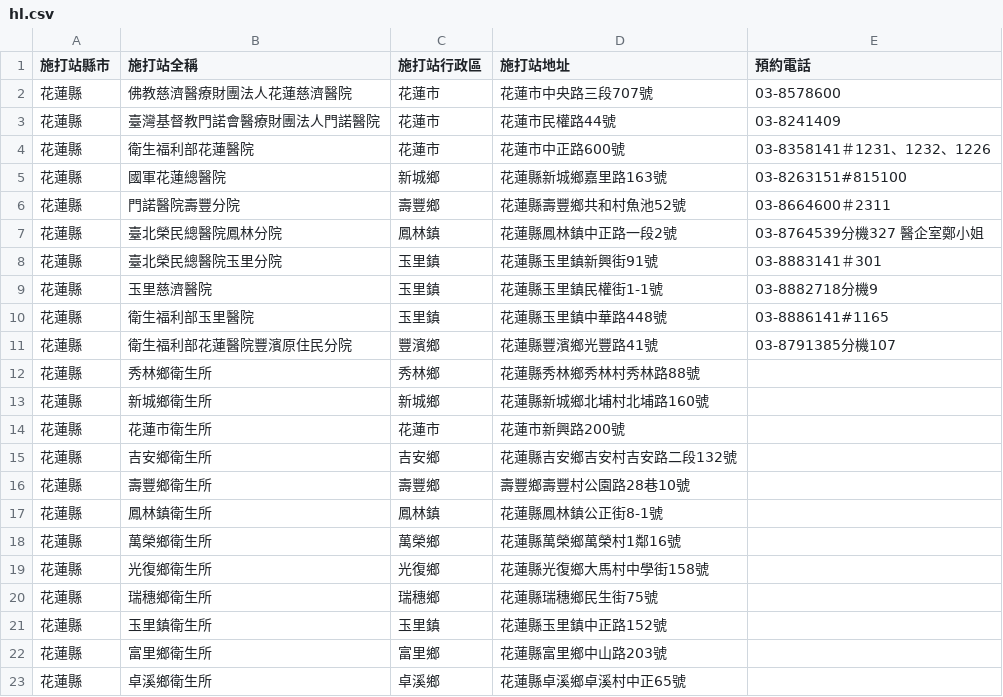
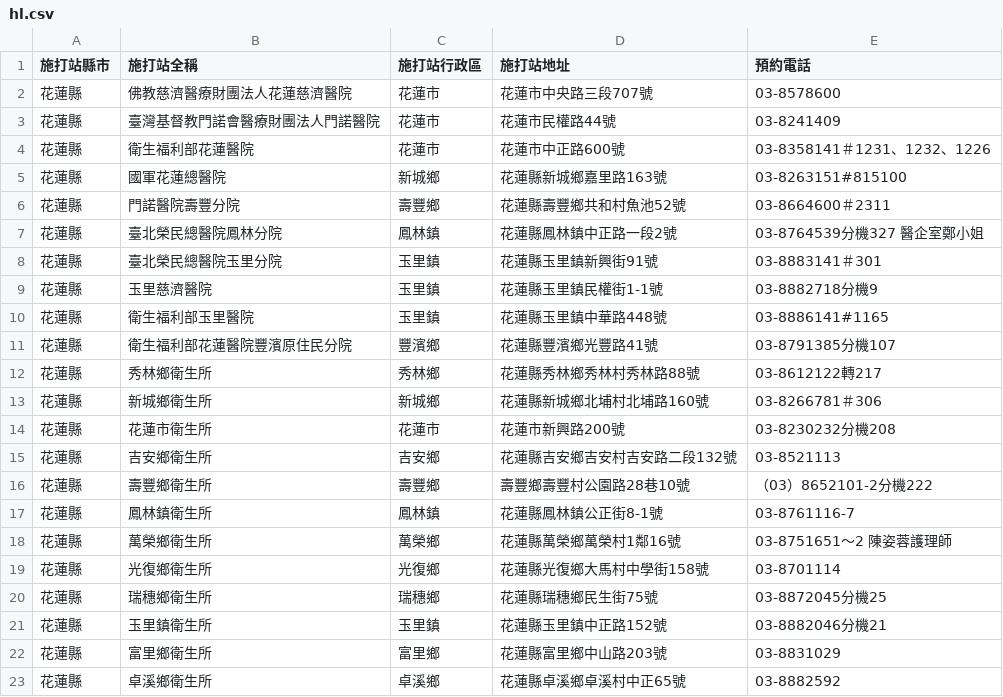
Before and after one commit to godgunman/vaxx, a CSV file: output/hl.csv, drawn as a sheet.

```diff
--- a/output/hl.csv
+++ b/output/hl.csv
@@ -11,13 +11,13 @@
 花蓮縣,衛生福利部花蓮醫院豐濱原住民分院,豐濱鄉,花蓮縣豐濱鄉光豐路41號,03-8791385分機107
-花蓮縣,秀林鄉衛生所,秀林鄉,花蓮縣秀林鄉秀林村秀林路88號,
-花蓮縣,新城鄉衛生所,新城鄉,花蓮縣新城鄉北埔村北埔路160號,
-花蓮縣,花蓮市衛生所,花蓮市,花蓮市新興路200號,
-花蓮縣,吉安鄉衛生所,吉安鄉,花蓮縣吉安鄉吉安村吉安路二段132號,
-花蓮縣,壽豐鄉衛生所,壽豐鄉,壽豐鄉壽豐村公園路28巷10號,
-花蓮縣,鳳林鎮衛生所,鳳林鎮,花蓮縣鳳林鎮公正街8-1號,
-花蓮縣,萬榮鄉衛生所,萬榮鄉,花蓮縣萬榮鄉萬榮村1鄰16號,
-花蓮縣,光復鄉衛生所,光復鄉,花蓮縣光復鄉大馬村中學街158號,
-花蓮縣,瑞穗鄉衛生所,瑞穗鄉,花蓮縣瑞穗鄉民生街75號,
-花蓮縣,玉里鎮衛生所,玉里鎮,花蓮縣玉里鎮中正路152號,
-花蓮縣,富里鄉衛生所,富里鄉,花蓮縣富里鄉中山路203號,
-花蓮縣,卓溪鄉衛生所,卓溪鄉,花蓮縣卓溪鄉卓溪村中正65號,
+花蓮縣,秀林鄉衛生所,秀林鄉,花蓮縣秀林鄉秀林村秀林路88號,03-8612122轉217
+花蓮縣,新城鄉衛生所,新城鄉,花蓮縣新城鄉北埔村北埔路160號,03-8266781＃306
+花蓮縣,花蓮市衛生所,花蓮市,花蓮市新興路200號,03-8230232分機208
+花蓮縣,吉安鄉衛生所,吉安鄉,花蓮縣吉安鄉吉安村吉安路二段132號,03-8521113
+花蓮縣,壽豐鄉衛生所,壽豐鄉,壽豐鄉壽豐村公園路28巷10號,（03）8652101-2分機222
+花蓮縣,鳳林鎮衛生所,鳳林鎮,花蓮縣鳳林鎮公正街8-1號,03-8761116-7
+花蓮縣,萬榮鄉衛生所,萬榮鄉,花蓮縣萬榮鄉萬榮村1鄰16號,03-8751651～2 陳姿蓉護理師
+花蓮縣,光復鄉衛生所,光復鄉,花蓮縣光復鄉大馬村中學街158號,03-8701114
+花蓮縣,瑞穗鄉衛生所,瑞穗鄉,花蓮縣瑞穗鄉民生街75號,03-8872045分機25
+花蓮縣,玉里鎮衛生所,玉里鎮,花蓮縣玉里鎮中正路152號,03-8882046分機21
+花蓮縣,富里鄉衛生所,富里鄉,花蓮縣富里鄉中山路203號,03-8831029
+花蓮縣,卓溪鄉衛生所,卓溪鄉,花蓮縣卓溪鄉卓溪村中正65號,03-8882592
```
Also changed, not shown: 2 other files.
